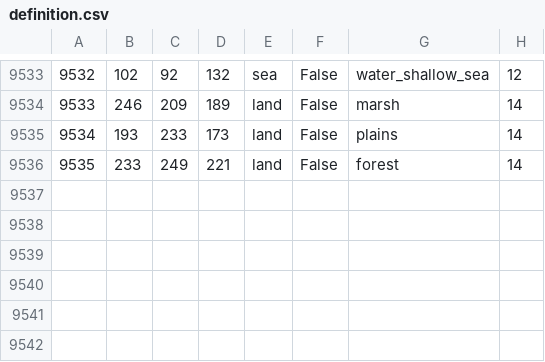
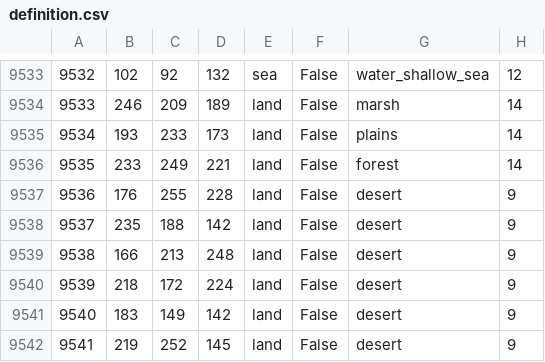
Before and after one commit to HoI4-LOTRMod-Team/HoI4-LotrMod, a CSV file: map/definition.csv, drawn as a sheet; only a part is shown, gaps mark what is left out.

```diff
--- a/map/definition.csv
+++ b/map/definition.csv
@@ -9536 +9536,7 @@
 9535;233;249;221;land;False;forest;14
+9536;176;255;228;land;False;desert;9
+9537;235;188;142;land;False;desert;9
+9538;166;213;248;land;False;desert;9
+9539;218;172;224;land;False;desert;9
+9540;183;149;142;land;False;desert;9
+9541;219;252;145;land;False;desert;9
```
Also changed, not shown: 29 other files.
